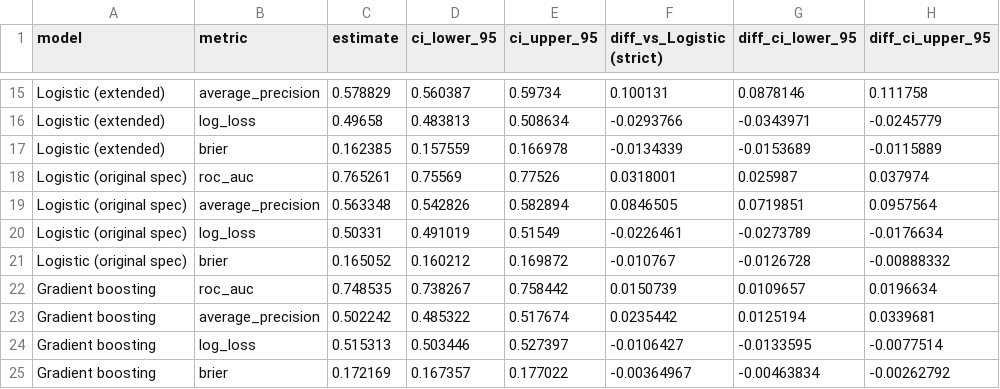
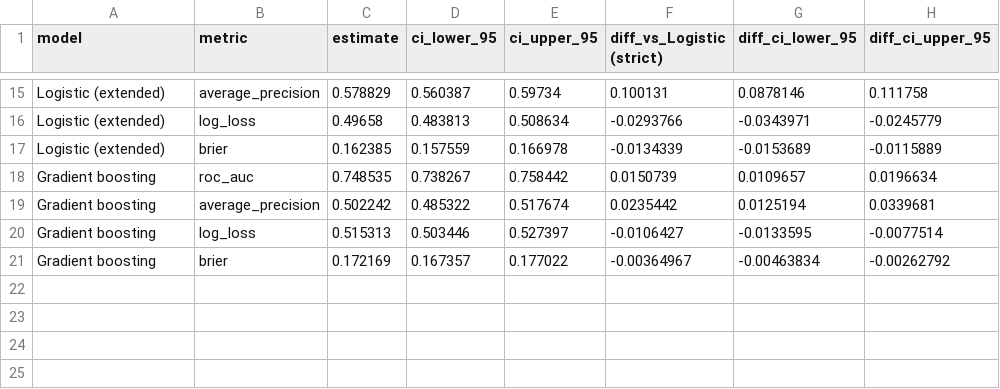
Before and after one commit to shuaixia117/Hotel-Cancellation, a CSV file: results/model_comparison_ci.csv, drawn as a sheet; only a part is shown, gaps mark what is left out; the diff names each change by its address in the sheet, - before the commit and + after, or states it on an @@ line.

```diff
--- a/results/model_comparison_ci.csv
+++ b/results/model_comparison_ci.csv
-row 18: Logistic (original spec) | roc_auc | 0.765261 | 0.75569 | 0.77526 | 0.0318001 | 0.025987 | 0.037974
-row 19: Logistic (original spec) | average_precision | 0.563348 | 0.542826 | 0.582894 | 0.0846505 | 0.0719851 | 0.0957564
-row 20: Logistic (original spec) | log_loss | 0.50331 | 0.491019 | 0.51549 | -0.0226461 | -0.0273789 | -0.0176634
-row 21: Logistic (original spec) | brier | 0.165052 | 0.160212 | 0.169872 | -0.010767 | -0.0126728 | -0.00888332
```
Also changed, not shown: results/encoding_fallbacks.csv, results/model_comparison.csv, 4 other files.
